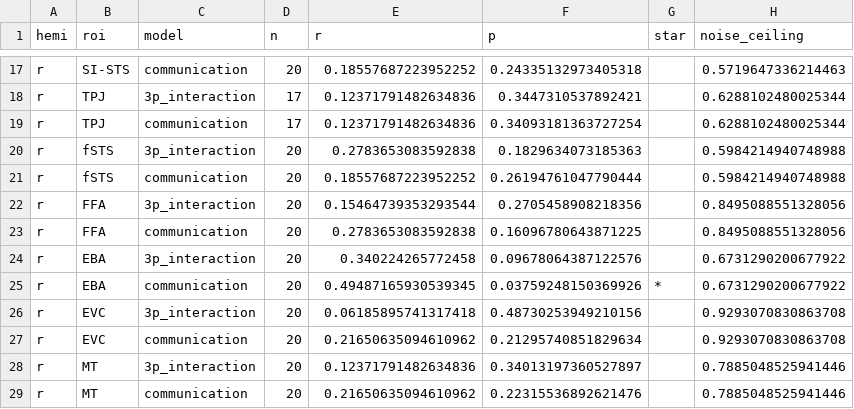
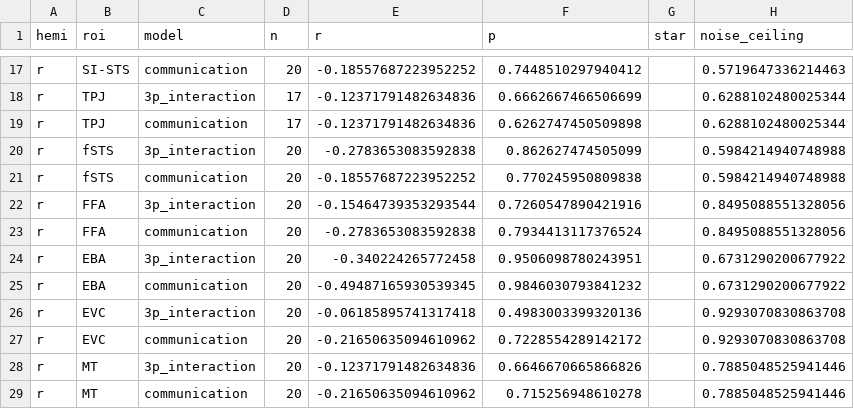
Before and after one commit to emaliemcmahon/sts_communication, a CSV file: derivatives/GroupRSA/stats.csv, drawn as a sheet; only a part is shown, gaps mark what is left out; the diff covers the shown part only; the diff names each change by its address in the sheet, - before the commit and + after, or states it on an @@ line.

```diff
--- a/derivatives/GroupRSA/stats.csv
+++ b/derivatives/GroupRSA/stats.csv
-E17 (r): 0.18557687223952252
+E17 (r): -0.18557687223952252
-F17 (p): 0.24335132973405318
+F17 (p): 0.7448510297940412
-E18:E19 (r): 0.12371791482634836
+E18:E19 (r): -0.12371791482634836
-F18 (p): 0.3447310537892421
+F18 (p): 0.6662667466506699
-F19 (p): 0.34093181363727254
+F19 (p): 0.6262747450509898
-E20 (r): 0.2783653083592838
+E20 (r): -0.2783653083592838
-F20 (p): 0.1829634073185363
+F20 (p): 0.862627474505099
-E21 (r): 0.18557687223952252
+E21 (r): -0.18557687223952252
-F21 (p): 0.26194761047790444
+F21 (p): 0.770245950809838
-E22 (r): 0.15464739353293544
+E22 (r): -0.15464739353293544
-F22 (p): 0.2705458908218356
+F22 (p): 0.7260547890421916
-E23 (r): 0.2783653083592838
+E23 (r): -0.2783653083592838
-F23 (p): 0.16096780643871225
+F23 (p): 0.7934413117376524
-E24 (r): 0.340224265772458
+E24 (r): -0.340224265772458
-F24 (p): 0.09678064387122576
+F24 (p): 0.9506098780243951
-E25 (r): 0.49487165930539345
+E25 (r): -0.49487165930539345
-F25 (p): 0.03759248150369926
+F25 (p): 0.9846030793841232
-G25 (star): *
+G25 (star): (empty)
-E26 (r): 0.06185895741317418
+E26 (r): -0.06185895741317418
-F26 (p): 0.48730253949210156
+F26 (p): 0.4983003399320136
-E27 (r): 0.21650635094610962
+E27 (r): -0.21650635094610962
-F27 (p): 0.21295740851829634
+F27 (p): 0.7228554289142172
-E28 (r): 0.12371791482634836
+E28 (r): -0.12371791482634836
-F28 (p): 0.34013197360527897
+F28 (p): 0.6646670665866826
-E29 (r): 0.21650635094610962
+E29 (r): -0.21650635094610962
-F29 (p): 0.22315536892621476
+F29 (p): 0.715256948610278
```
Also changed, not shown: 31 edited cells elsewhere in this file, 16 other files.
